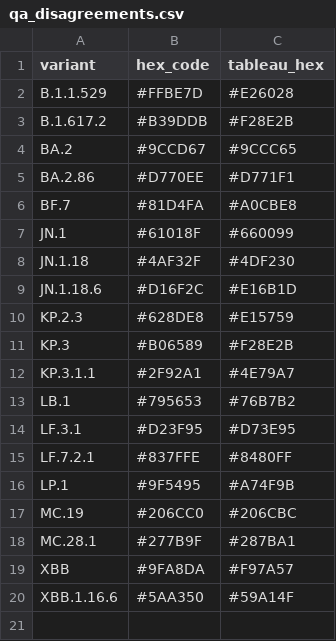
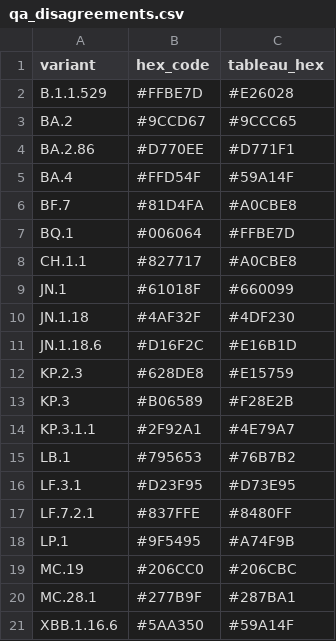
Before and after one commit to NW-PaGe/lineage-classification-cdc, a CSV file: pull_hexcodes/qa_disagreements.csv, drawn as a sheet; removed rows and columns are numbered as before the commit, all else as after; the diff names each change by its address in the sheet, - before the commit and + after, or states it on an @@ line.

```diff
--- a/pull_hexcodes/qa_disagreements.csv
+++ b/pull_hexcodes/qa_disagreements.csv
-row 3: B.1.617.2 | #B39DDB | #F28E2B
+row 5: BA.4 | #FFD54F | #59A14F
+row 7: BQ.1 | #006064 | #FFBE7D
+row 8: CH.1.1 | #827717 | #A0CBE8
-row 19: XBB | #9FA8DA | #F97A57
```
Also changed, not shown: pull_hexcodes/final_augmented_runninglist.csv, pull_hexcodes/pending_additions.csv.
